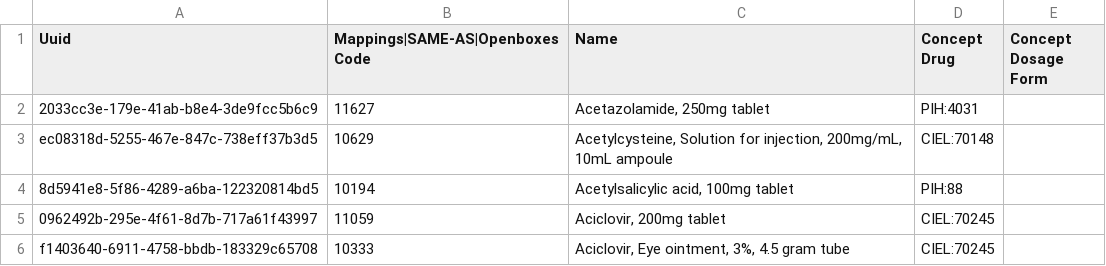
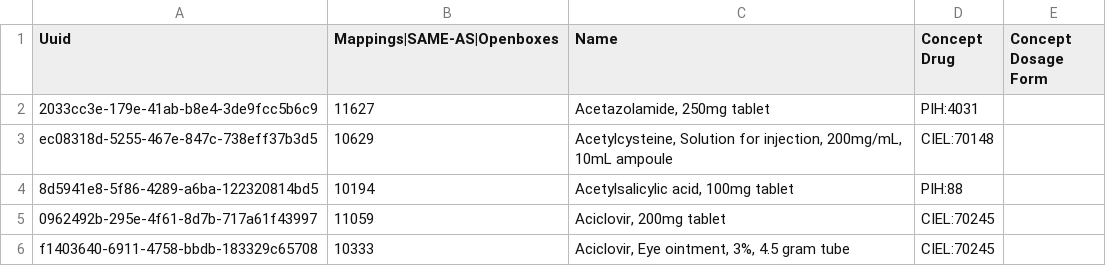
Before and after one commit to PIH/openmrs-config-zl, a CSV file: configuration/drugs/drugs.csv, drawn as a sheet; only a part is shown.

Commit message:
UHM-7044 - Change headings

```diff
--- a/configuration/drugs/drugs.csv
+++ b/configuration/drugs/drugs.csv
@@ -1,2 +1,2 @@
-Uuid,Mappings|SAME-AS|Openboxes Code,Name,Concept Drug,Concept Dosage Form
+Uuid,Mappings|SAME-AS|Openboxes,Name,Concept Drug,Concept Dosage Form
 2033cc3e-179e-41ab-b8e4-3de9fcc5b6c9,11627,"Acetazolamide, 250mg tablet",PIH:4031,
```
